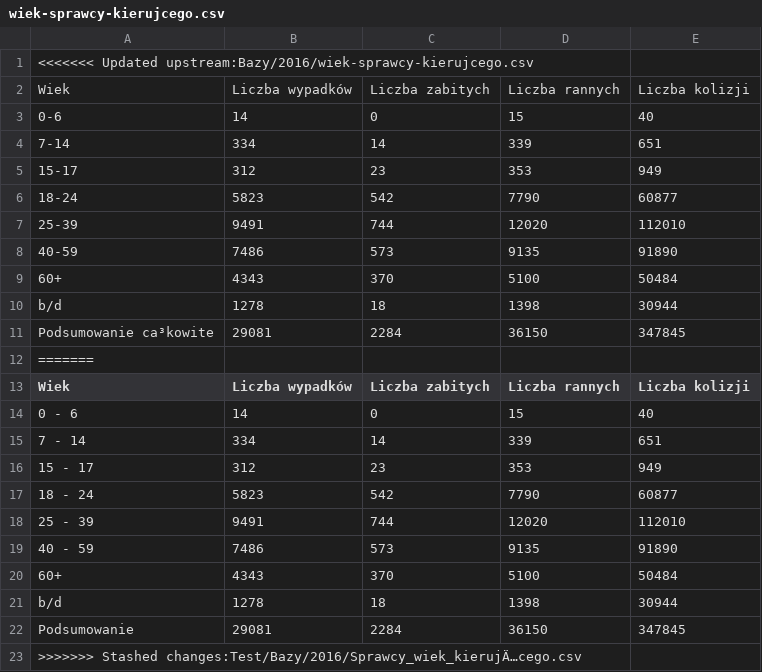
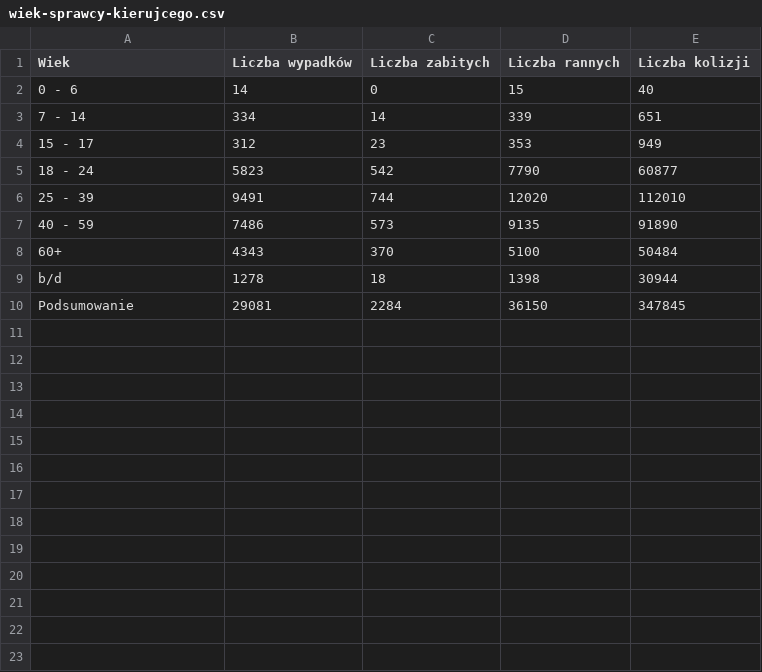
Before and after one commit to karnow98/ZdarzeniaWRuchuDrogowym, a CSV file: Bazy/2016/wiek-sprawcy-kierujcego.csv, drawn as a sheet; the diff names each change by its address in the sheet, - before the commit and + after, or states it on an @@ line.

Commit message:
Poprawka

```diff
--- a/Bazy/2016/wiek-sprawcy-kierujcego.csv
+++ b/Bazy/2016/wiek-sprawcy-kierujcego.csv
-row 1: <<<<<<< Updated upstream:Bazy/2016/wiek-sprawcy-kierujcego.csv
-row 2: Wiek | Liczba wypadków | Liczba zabitych | Liczba rannych | Liczba kolizji
-row 3: 0-6 | 14 | 0 | 15 | 40
-row 4: 7-14 | 334 | 14 | 339 | 651
-row 5: 15-17 | 312 | 23 | 353 | 949
-row 6: 18-24 | 5823 | 542 | 7790 | 60877
-row 7: 25-39 | 9491 | 744 | 12020 | 112010
-row 8: 40-59 | 7486 | 573 | 9135 | 91890
-row 9: 60+ | 4343 | 370 | 5100 | 50484
-row 10: b/d | 1278 | 18 | 1398 | 30944
-row 11: Podsumowanie ca³kowite | 29081 | 2284 | 36150 | 347845
-row 12: =======
-row 23: >>>>>>> Stashed changes:Test/Bazy/2016/Sprawcy_wiek_kierujÄ…cego.csv
```
